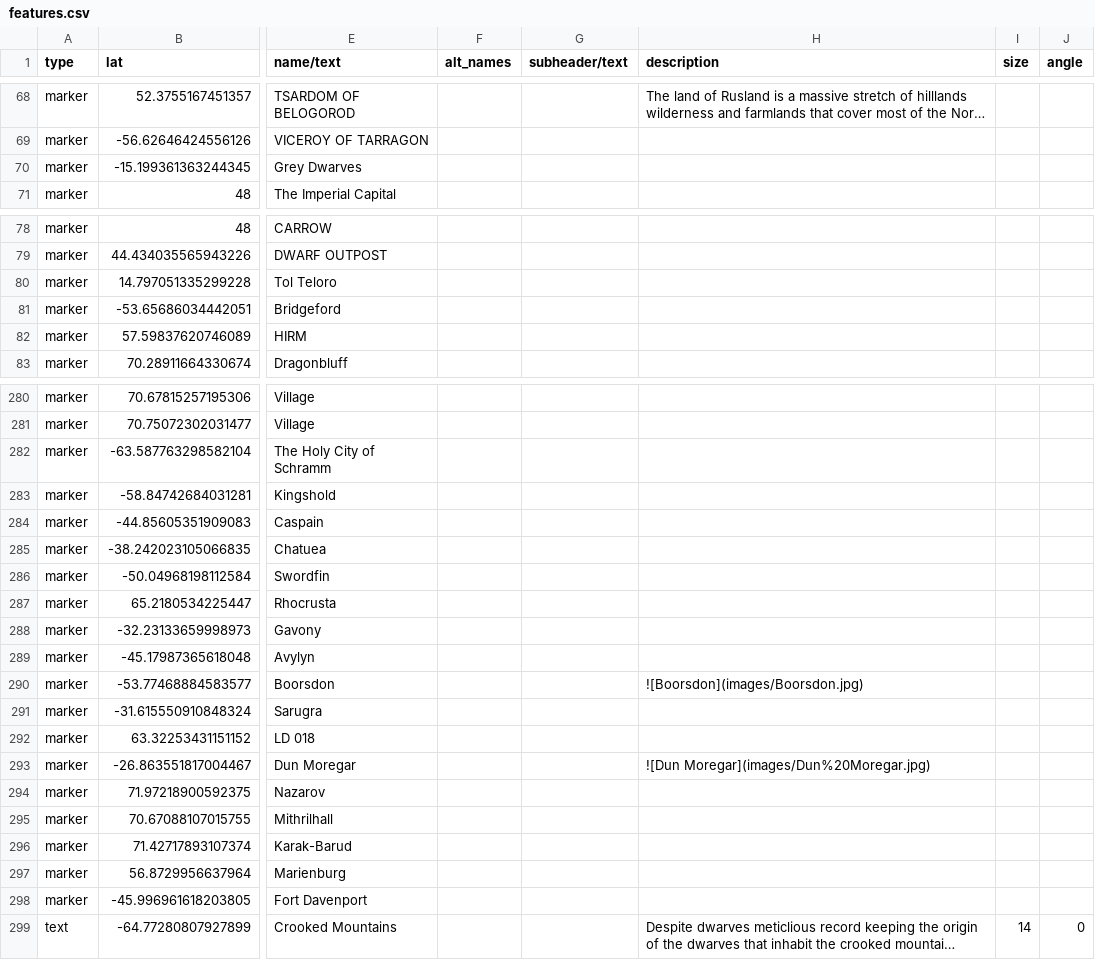
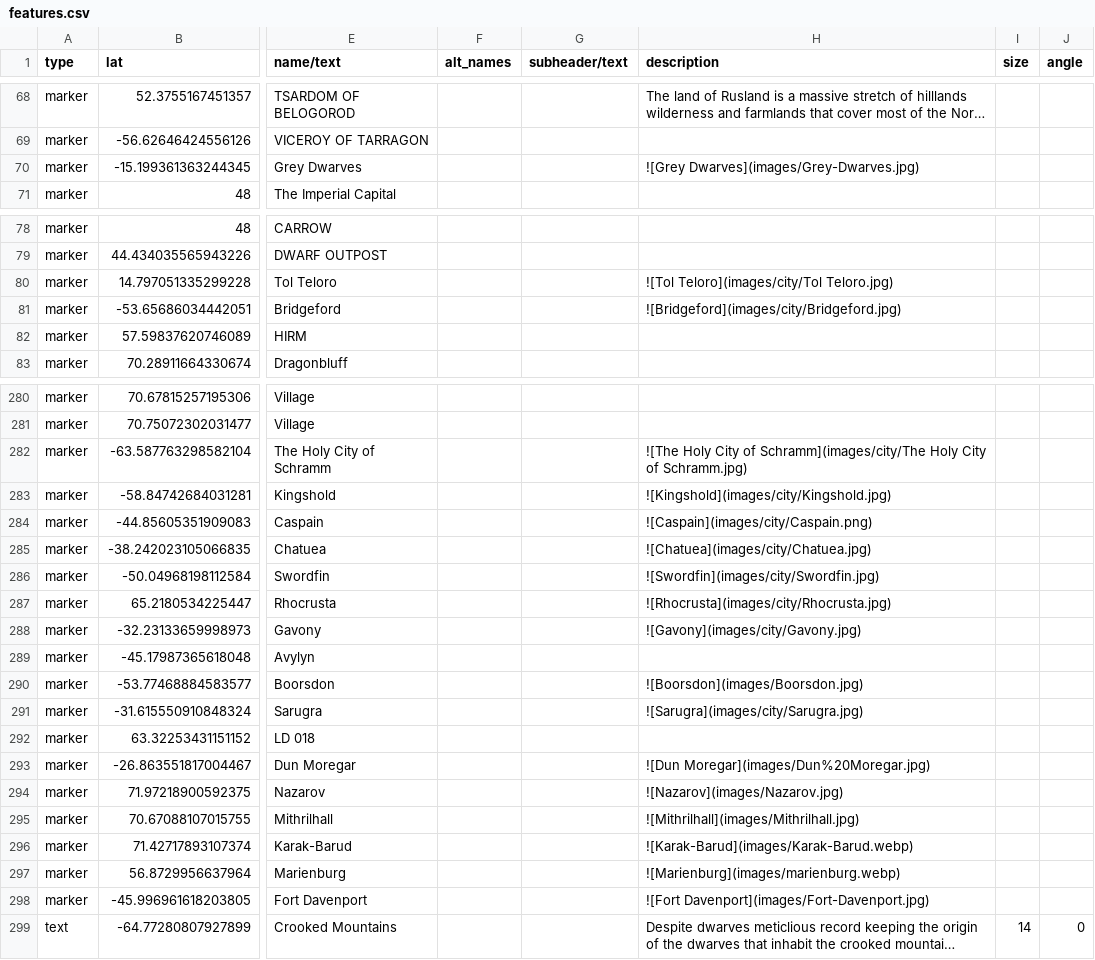
Before and after one commit to nativenewengland/solid-pancake, a CSV file: data/features.csv, drawn as a sheet; only a part is shown, gaps mark what is left out; long unchanged cells end in …; the diff names each change by its address in the sheet, - before the commit and + after, or states it on an @@ line.

Commit message:
Add matching image markdown to marker entries

```diff
--- a/data/features.csv
+++ b/data/features.csv
-H70 (description): (empty)
+H70 (description): ![Grey Dwarves](images/Grey-Dwarves.jpg)
-H80 (description): (empty)
+H80 (description): ![Tol Teloro](images/city/Tol Teloro.jpg)
-H81 (description): (empty)
+H81 (description): ![Bridgeford](images/city/Bridgeford.jpg)
-H282 (description): (empty)
+H282 (description): ![The Holy City of Schramm](images/city/The Holy City of Schramm.jpg)
-H283 (description): (empty)
+H283 (description): ![Kingshold](images/city/Kingshold.jpg)
-H284 (description): (empty)
+H284 (description): ![Caspain](images/city/Caspain.png)
-H285 (description): (empty)
+H285 (description): ![Chatuea](images/city/Chatuea.jpg)
-H286 (description): (empty)
+H286 (description): ![Swordfin](images/city/Swordfin.jpg)
-H287 (description): (empty)
+H287 (description): ![Rhocrusta](images/city/Rhocrusta.jpg)
-H288 (description): (empty)
+H288 (description): ![Gavony](images/city/Gavony.jpg)
-H291 (description): (empty)
+H291 (description): ![Sarugra](images/city/Sarugra.jpg)
-H294 (description): (empty)
+H294 (description): ![Nazarov](images/Nazarov.jpg)
-H295 (description): (empty)
+H295 (description): ![Mithrilhall](images/Mithrilhall.jpg)
-H296 (description): (empty)
+H296 (description): ![Karak-Barud](images/Karak-Barud.webp)
-H297 (description): (empty)
+H297 (description): ![Marienburg](images/marienburg.webp)
-H298 (description): (empty)
+H298 (description): ![Fort Davenport](images/Fort-Davenport.jpg)
```
